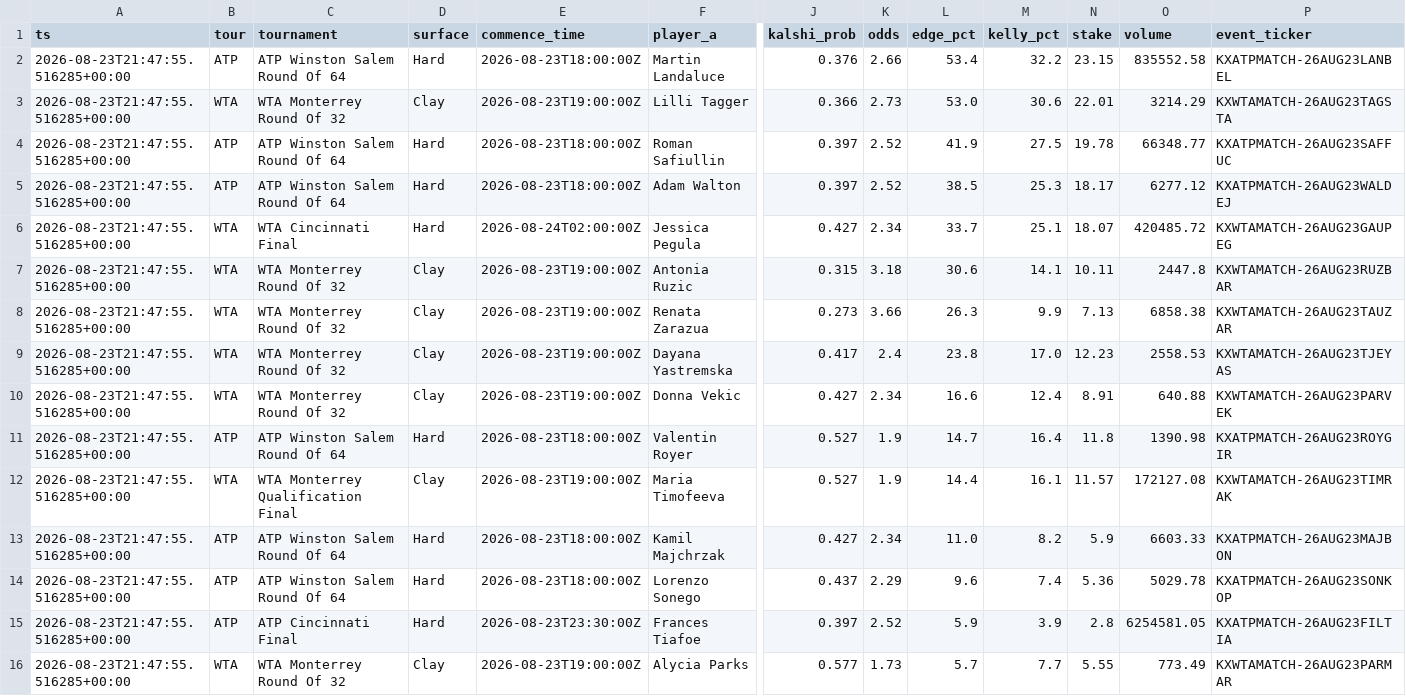
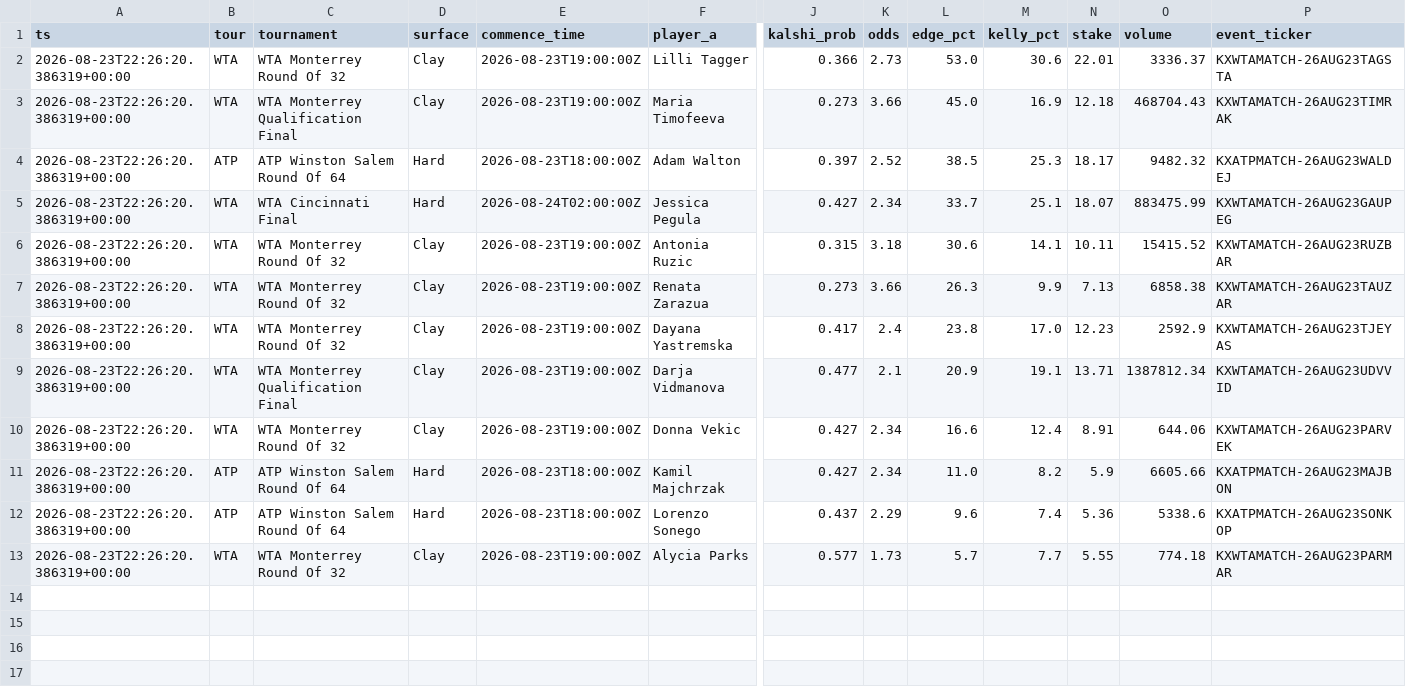
Before and after one commit to JorgeCampe/tennis-signals-bot, a CSV file: tennis_signals_bot/data/signals.csv, drawn as a sheet; only a part is shown, gaps mark what is left out; removed rows and columns are numbered as before the commit, all else as after; rows hold the shown columns only; the diff names each change by its address in the sheet, - before the commit and + after, or states it on an @@ line.

```diff
--- a/tennis_signals_bot/data/signals.csv
+++ b/tennis_signals_bot/data/signals.csv
-row 2: 2026-08-23T21:47:55.516285+00:00 | ATP | ATP Winston Salem Round Of 64 | Hard | 2026-08-23T18:00:00Z | Martin Landaluce | 0.376 | 2.66 | 53.4 | 32.2 | 23.15 | 835552.58 | KXATPMATCH-26AUG23LANBEL
-A2 (ts): 2026-08-23T21:47:55.516285+00:00
+A2 (ts): 2026-08-23T22:26:20.386319+00:00
-O2 (volume): 3214.29
+O2 (volume): 3336.37
-row 4: 2026-08-23T21:47:55.516285+00:00 | ATP | ATP Winston Salem Round Of 64 | Hard | 2026-08-23T18:00:00Z | Roman Safiullin | 0.397 | 2.52 | 41.9 | 27.5 | 19.78 | 66348.77 | KXATPMATCH-26AUG23SAFFUC
+row 3: 2026-08-23T22:26:20.386319+00:00 | WTA | WTA Monterrey Qualification Final | Clay | 2026-08-23T19:00:00Z | Maria Timofeeva | 0.273 | 3.66 | 45.0 | 16.9 | 12.18 | 468704.43 | KXWTAMATCH-26AUG23TIMRAK
-A4:A8 (ts): 2026-08-23T21:47:55.516285+00:00
+A4:A8 (ts): 2026-08-23T22:26:20.386319+00:00
-O4 (volume): 6277.12
+O4 (volume): 9482.32
-O5 (volume): 420485.72
+O5 (volume): 883475.99
-O6 (volume): 2447.8
+O6 (volume): 15415.52
-O8 (volume): 2558.53
+O8 (volume): 2592.9
+row 9: 2026-08-23T22:26:20.386319+00:00 | WTA | WTA Monterrey Qualification Final | Clay | 2026-08-23T19:00:00Z | Darja Vidmanova | 0.477 | 2.1 | 20.9 | 19.1 | 13.71 | 1387812.34 | KXWTAMATCH-26AUG23UDVVID
-A10 (ts): 2026-08-23T21:47:55.516285+00:00
+A10 (ts): 2026-08-23T22:26:20.386319+00:00
-O10 (volume): 640.88
+O10 (volume): 644.06
-row 11: 2026-08-23T21:47:55.516285+00:00 | ATP | ATP Winston Salem Round Of 64 | Hard | 2026-08-23T18:00:00Z | Valentin Royer | 0.527 | 1.9 | 14.7 | 16.4 | 11.8 | 1390.98 | KXATPMATCH-26AUG23ROYGIR
-row 12: 2026-08-23T21:47:55.516285+00:00 | WTA | WTA Monterrey Qualification Final | Clay | 2026-08-23T19:00:00Z | Maria Timofeeva | 0.527 | 1.9 | 14.4 | 16.1 | 11.57 | 172127.08 | KXWTAMATCH-26AUG23TIMRAK
-A11:A12 (ts): 2026-08-23T21:47:55.516285+00:00
+A11:A12 (ts): 2026-08-23T22:26:20.386319+00:00
-O11 (volume): 6603.33
+O11 (volume): 6605.66
-O12 (volume): 5029.78
+O12 (volume): 5338.6
-row 15: 2026-08-23T21:47:55.516285+00:00 | ATP | ATP Cincinnati Final | Hard | 2026-08-23T23:30:00Z | Frances Tiafoe | 0.397 | 2.52 | 5.9 | 3.9 | 2.8 | 6254581.05 | KXATPMATCH-26AUG23FILTIA
-A13 (ts): 2026-08-23T21:47:55.516285+00:00
+A13 (ts): 2026-08-23T22:26:20.386319+00:00
-O13 (volume): 773.49
+O13 (volume): 774.18
```
Also changed, not shown: tennis_signals_bot/data/equity.csv, tennis_signals_bot/data/positions.csv, 2 other files.
